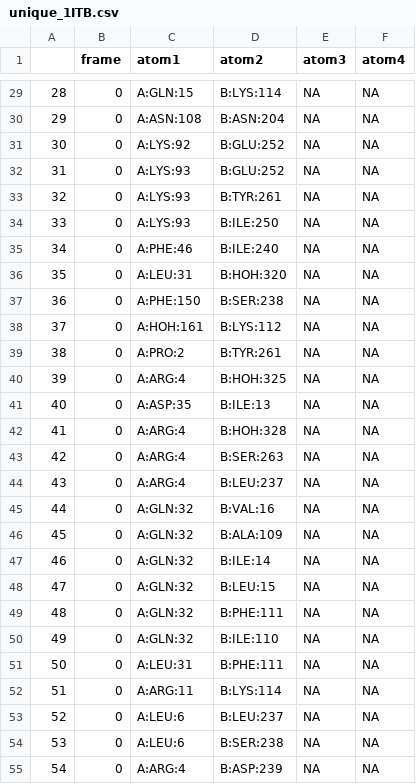
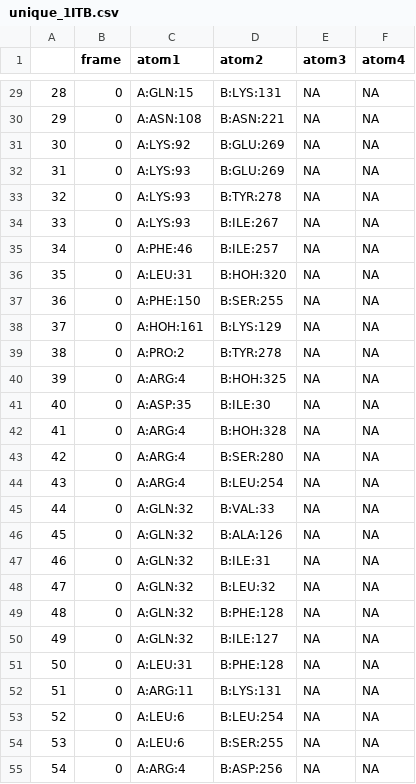
Before and after one commit to leucinemymind/receptors_il1b, a CSV file: unique_1ITB.csv, drawn as a sheet; only a part is shown, gaps mark what is left out; the diff covers the shown part only.

```diff
--- a/unique_1ITB.csv
+++ b/unique_1ITB.csv
@@ -29,7 +29,7 @@
-"28",0,"A:GLN:15","B:LYS:114",NA,NA
-"29",0,"A:ASN:108","B:ASN:204",NA,NA
-"30",0,"A:LYS:92","B:GLU:252",NA,NA
-"31",0,"A:LYS:93","B:GLU:252",NA,NA
-"32",0,"A:LYS:93","B:TYR:261",NA,NA
-"33",0,"A:LYS:93","B:ILE:250",NA,NA
-"34",0,"A:PHE:46","B:ILE:240",NA,NA
+28,0,A:GLN:15,B:LYS:131,NA,NA
+29,0,A:ASN:108,B:ASN:221,NA,NA
+30,0,A:LYS:92,B:GLU:269,NA,NA
+31,0,A:LYS:93,B:GLU:269,NA,NA
+32,0,A:LYS:93,B:TYR:278,NA,NA
+33,0,A:LYS:93,B:ILE:267,NA,NA
+34,0,A:PHE:46,B:ILE:257,NA,NA
@@ -37,3 +37,3 @@
-"36",0,"A:PHE:150","B:SER:238",NA,NA
-"37",0,"A:HOH:161","B:LYS:112",NA,NA
-"38",0,"A:PRO:2","B:TYR:261",NA,NA
+36,0,A:PHE:150,B:SER:255,NA,NA
+37,0,A:HOH:161,B:LYS:129,NA,NA
+38,0,A:PRO:2,B:TYR:278,NA,NA
@@ -41 +41 @@
-"40",0,"A:ASP:35","B:ILE:13",NA,NA
+40,0,A:ASP:35,B:ILE:30,NA,NA
@@ -43,13 +43,13 @@
-"42",0,"A:ARG:4","B:SER:263",NA,NA
-"43",0,"A:ARG:4","B:LEU:237",NA,NA
-"44",0,"A:GLN:32","B:VAL:16",NA,NA
-"45",0,"A:GLN:32","B:ALA:109",NA,NA
-"46",0,"A:GLN:32","B:ILE:14",NA,NA
-"47",0,"A:GLN:32","B:LEU:15",NA,NA
-"48",0,"A:GLN:32","B:PHE:111",NA,NA
-"49",0,"A:GLN:32","B:ILE:110",NA,NA
-"50",0,"A:LEU:31","B:PHE:111",NA,NA
-"51",0,"A:ARG:11","B:LYS:114",NA,NA
-"52",0,"A:LEU:6","B:LEU:237",NA,NA
-"53",0,"A:LEU:6","B:SER:238",NA,NA
-"54",0,"A:ARG:4","B:ASP:239",NA,NA
+42,0,A:ARG:4,B:SER:280,NA,NA
+43,0,A:ARG:4,B:LEU:254,NA,NA
+44,0,A:GLN:32,B:VAL:33,NA,NA
+45,0,A:GLN:32,B:ALA:126,NA,NA
+46,0,A:GLN:32,B:ILE:31,NA,NA
+47,0,A:GLN:32,B:LEU:32,NA,NA
+48,0,A:GLN:32,B:PHE:128,NA,NA
+49,0,A:GLN:32,B:ILE:127,NA,NA
+50,0,A:LEU:31,B:PHE:128,NA,NA
+51,0,A:ARG:11,B:LYS:131,NA,NA
+52,0,A:LEU:6,B:LEU:254,NA,NA
+53,0,A:LEU:6,B:SER:255,NA,NA
+54,0,A:ARG:4,B:ASP:256,NA,NA
```
Also changed, not shown: 42 edited cells elsewhere in this file.
